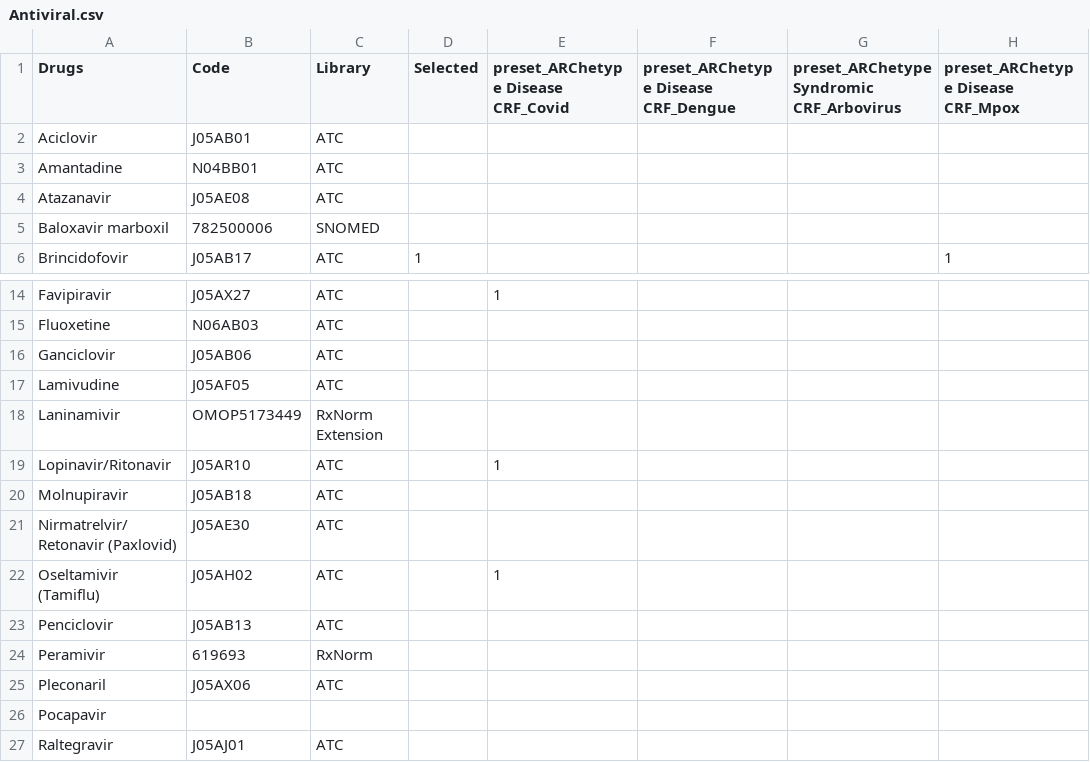
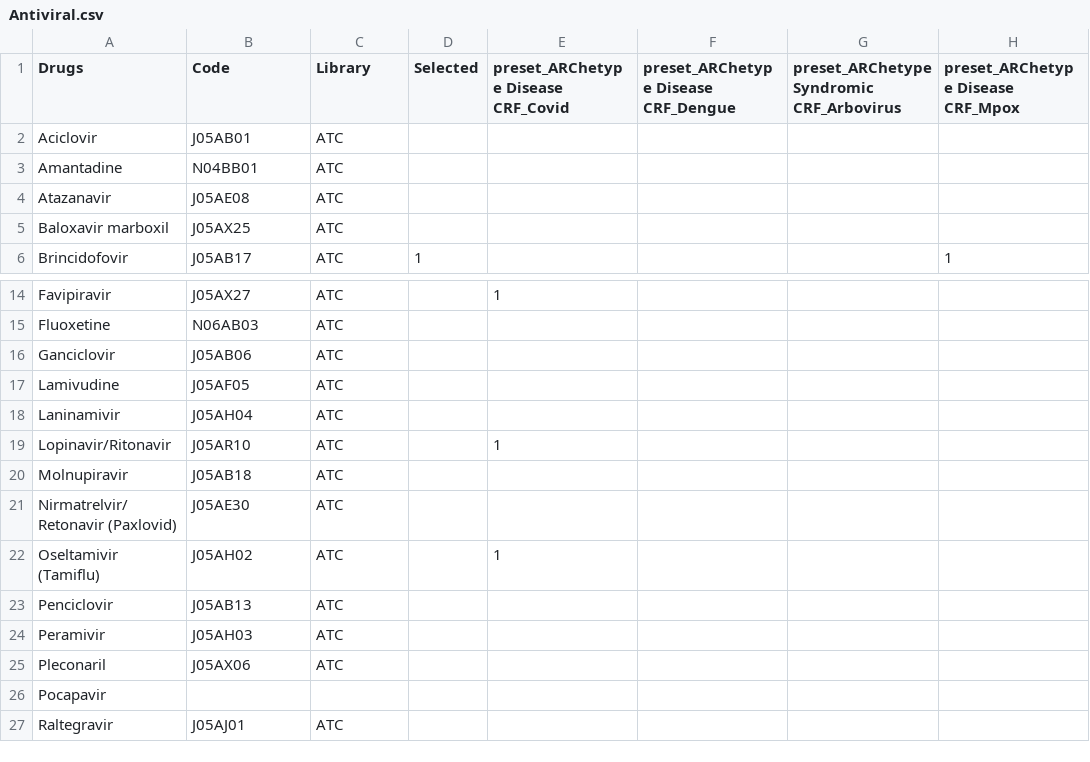
Before and after one commit to ISARICResearch/ARC, a CSV file: Lists/drugs/Antiviral.csv, drawn as a sheet; only a part is shown, gaps mark what is left out; the diff names each change by its address in the sheet, - before the commit and + after, or states it on an @@ line.

Commit message:
Update Antiviral.csv

```diff
--- a/Lists/drugs/Antiviral.csv
+++ b/Lists/drugs/Antiviral.csv
-B5 (Code): 782500006
+B5 (Code): J05AX25
-C5 (Library): SNOMED
+C5 (Library): ATC
-B18 (Code): OMOP5173449
+B18 (Code): J05AH04
-C18 (Library): RxNorm Extension
+C18 (Library): ATC
-B24 (Code): 619693
+B24 (Code): J05AH03
-C24 (Library): RxNorm
+C24 (Library): ATC
```
